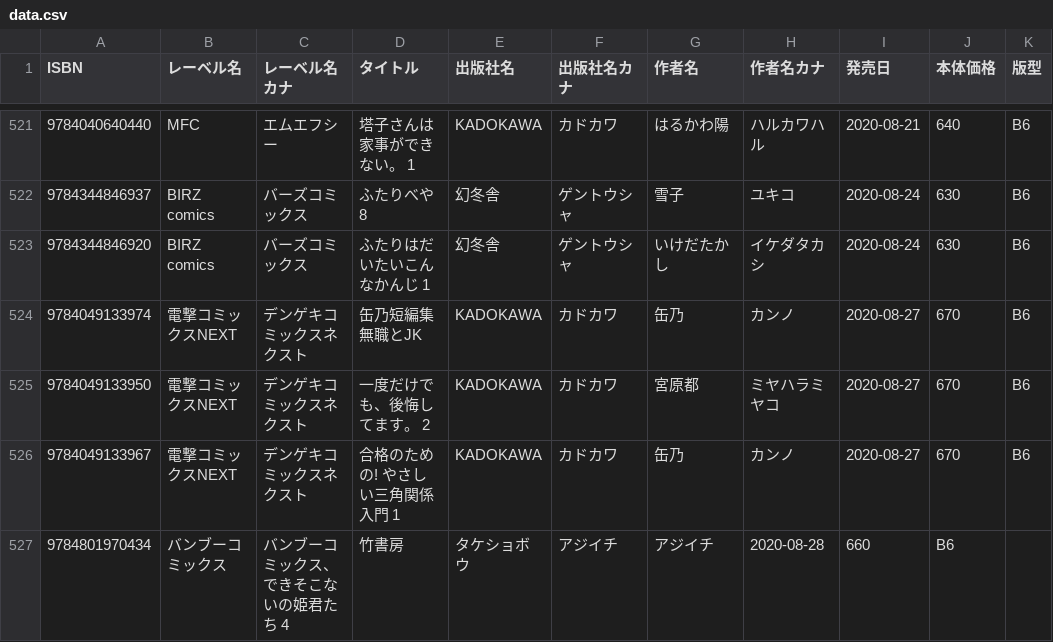
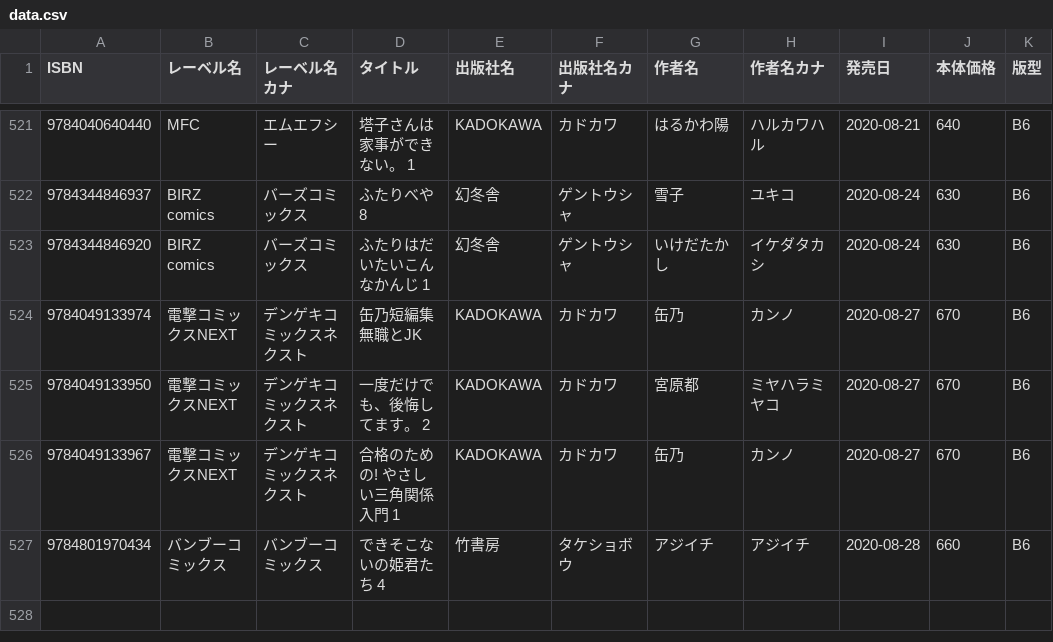
Before and after one commit to mitsuemon/lily-comics, a CSV file: data.csv, drawn as a sheet; only a part is shown, gaps mark what is left out.

Commit message:
[fix] 誤字修正

```diff
--- a/data.csv
+++ b/data.csv
@@ -526,2 +526,2 @@ ISBN,レーベル名,レーベル名カナ,タイトル,出版社名,出版社
 9784049133967,電撃コミックスNEXT,デンゲキコミックスネクスト,合格のための! やさしい三角関係入門 1,KADOKAWA,カドカワ,缶乃,カンノ,2020-08-27,670,B6
-9784801970434,バンブーコミックス,バンブーコミックス、できそこないの姫君たち 4,竹書房,タケショボウ,アジイチ,アジイチ,2020-08-28,660,B6
+9784801970434,バンブーコミックス,バンブーコミックス,できそこないの姫君たち 4,竹書房,タケショボウ,アジイチ,アジイチ,2020-08-28,660,B6
```
